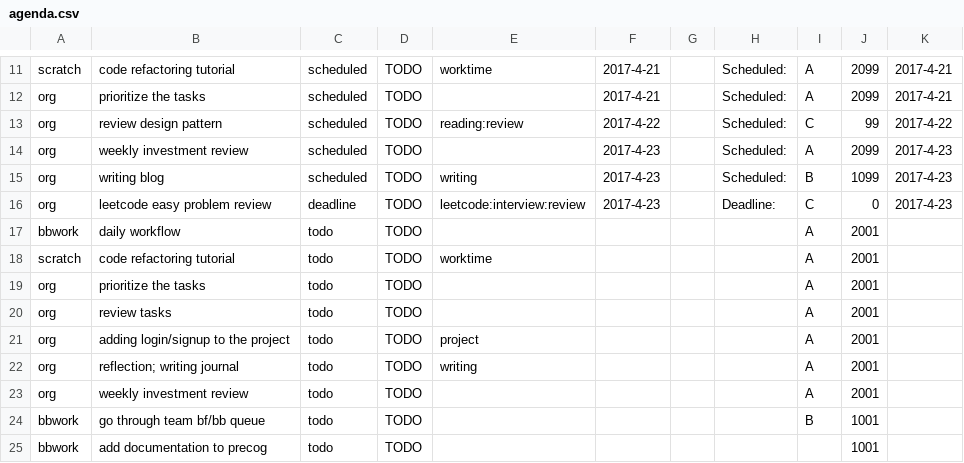
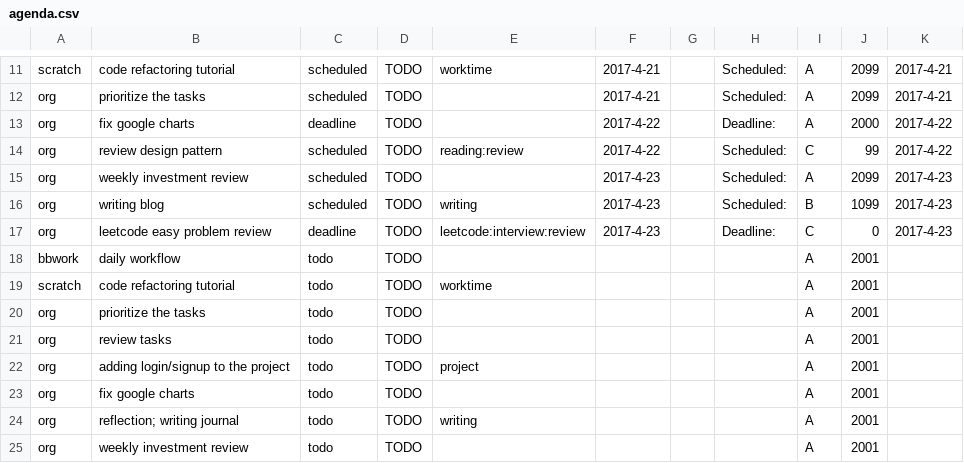
Before and after one commit to ggppwx/note, a CSV file: csv/agenda.csv, drawn as a sheet; only a part is shown, gaps mark what is left out; the shorter side is filled out with more unchanged rows; the diff names each change by its address in the sheet, - before the commit and + after, or states it on an @@ line.

Commit message:
force push file csv/*

```diff
--- a/csv/agenda.csv
+++ b/csv/agenda.csv
+row 13: org | fix google charts | deadline | TODO |  | 2017-4-22 |  | Deadline: | A | 2000 | 2017-4-22
+row 23: org | fix google charts | todo | TODO |  |  |  |  | A | 2001
```
